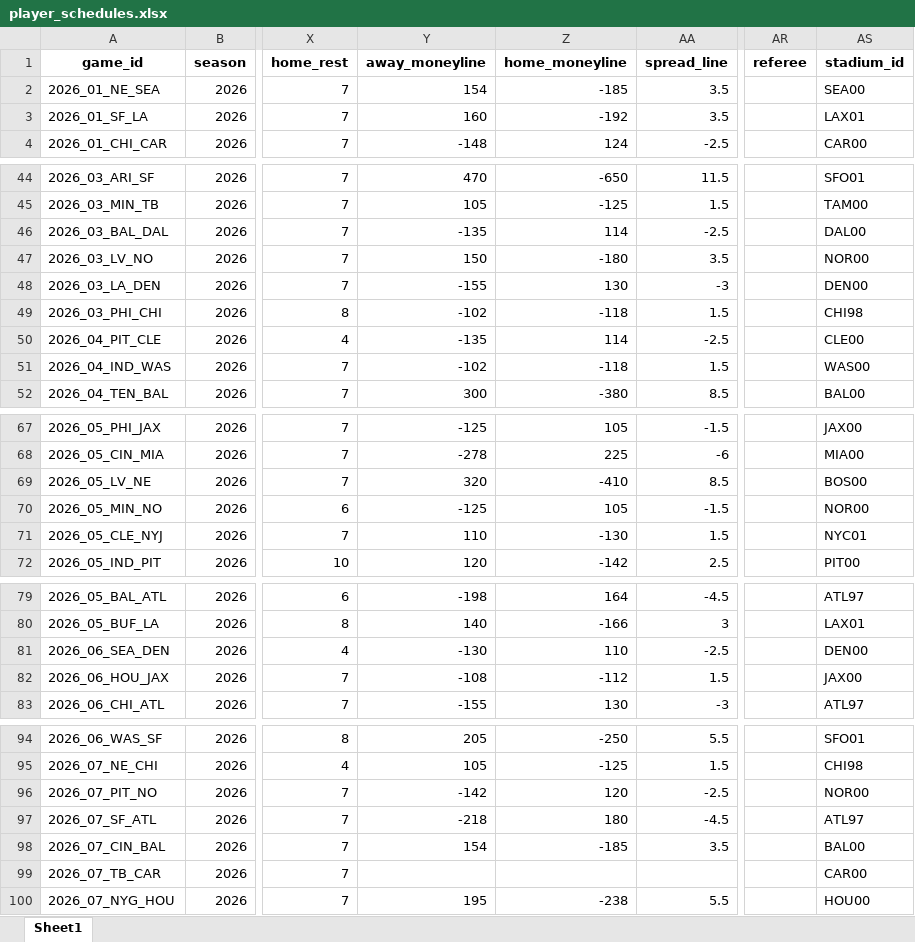
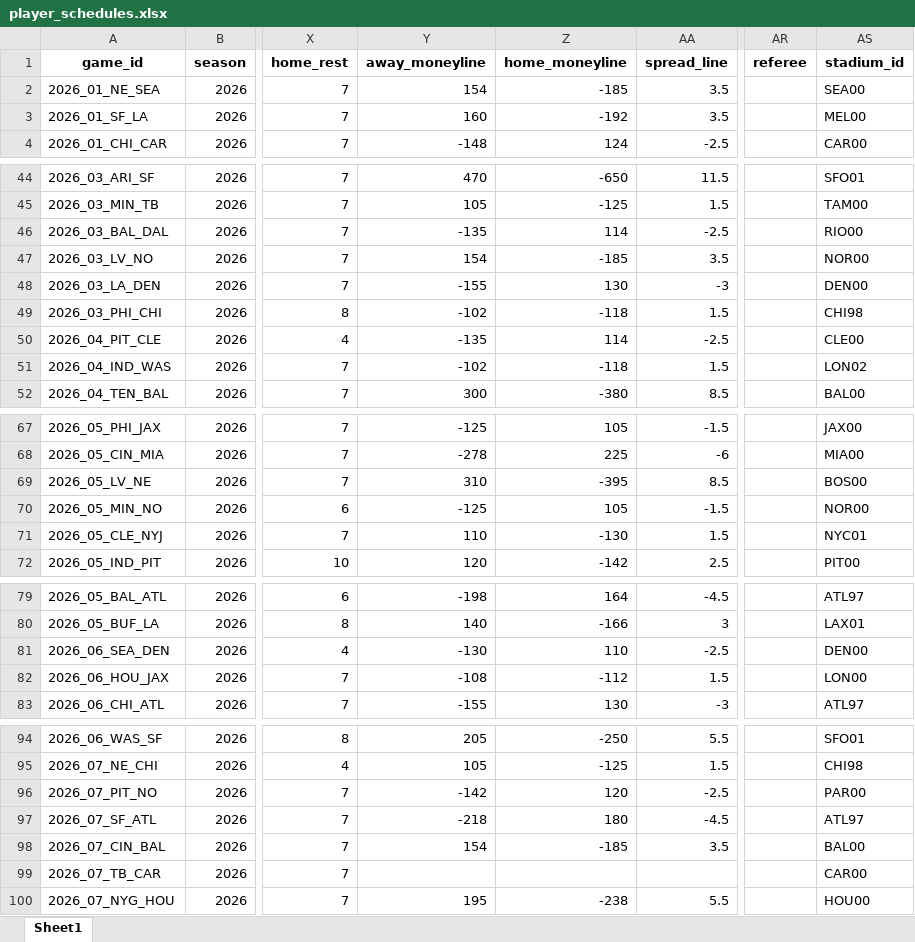
Before and after one commit to wczech23/nflfantasydashboard, an Excel workbook: player_schedules.xlsx, sheet Sheet1, drawn as a sheet; only a part is shown, gaps mark what is left out; values as stored, in another font and other column widths than the file's, no borders; the diff covers the shown part only; the diff names each change by its address in the sheet, - before the commit and + after, or states it on an @@ line.

```diff
--- a/player_schedules.xlsx (sheet Sheet1)
+++ b/player_schedules.xlsx (sheet Sheet1)
-AS3 (stadium_id): LAX01
+AS3 (stadium_id): MEL00
-AS46 (stadium_id): DAL00
+AS46 (stadium_id): RIO00
-Y47 (away_moneyline): 150
+Y47 (away_moneyline): 154
-Z47 (home_moneyline): -180
+Z47 (home_moneyline): -185
-AS51 (stadium_id): WAS00
+AS51 (stadium_id): LON02
-Y69 (away_moneyline): 320
+Y69 (away_moneyline): 310
-Z69 (home_moneyline): -410
+Z69 (home_moneyline): -395
-AS82 (stadium_id): JAX00
+AS82 (stadium_id): LON00
-AS96 (stadium_id): NOR00
+AS96 (stadium_id): PAR00
```
Also changed, not shown: 3 edited cells elsewhere in this sheet, player_depth.xlsx, player_injuries.xlsx, 4 other files.
